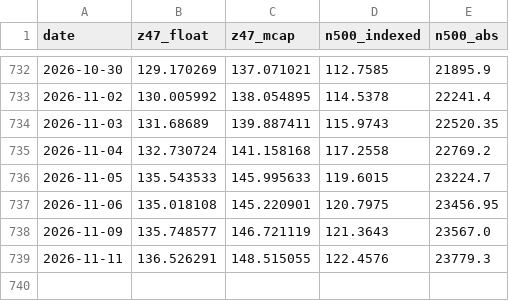
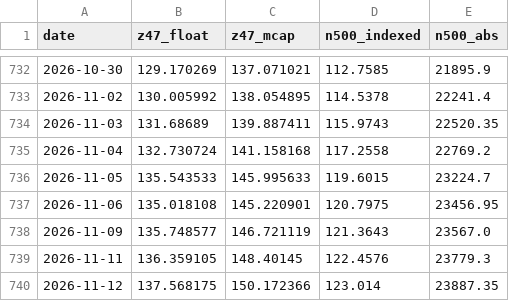
Before and after one commit to EverythingDesign/z47-index-feed, a CSV file: z47_history.csv, drawn as a sheet; only a part is shown, gaps mark what is left out.

```diff
--- a/z47_history.csv
+++ b/z47_history.csv
@@ -738,2 +738,3 @@ date,z47_float,z47_mcap,n500_indexed,n500_abs
 2026-11-09,135.748577,146.721119,121.3643,23567.0
-2026-11-11,136.526291,148.515055,122.4576,23779.3
+2026-11-11,136.359105,148.40145,122.4576,23779.3
+2026-11-12,137.568175,150.172366,123.014,23887.35
```
Also changed, not shown: 2 other files.
